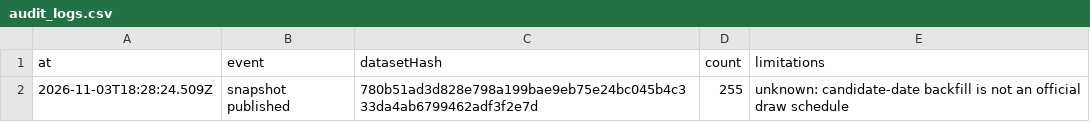
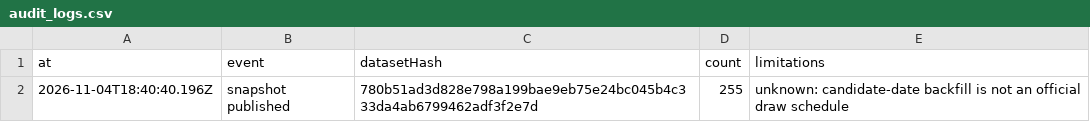
Before and after one commit to Ncsc8650/HAMMTO, a CSV file: public/data/tables/audit_logs.csv, drawn as a sheet.

```diff
--- a/public/data/tables/audit_logs.csv
+++ b/public/data/tables/audit_logs.csv
@@ -1,2 +1,2 @@
 "at","event","datasetHash","count","limitations"
-"2026-11-03T18:28:24.509Z","snapshot published","780b51ad3d828e798a199bae9eb75e24bc045b4c333da4ab6799462adf3f2e7d","255","unknown: candidate-date backfill is not an official draw schedule"
+"2026-11-04T18:40:40.196Z","snapshot published","780b51ad3d828e798a199bae9eb75e24bc045b4c333da4ab6799462adf3f2e7d","255","unknown: candidate-date backfill is not an official draw schedule"
```
Also changed, not shown: public/data/tables/dataset_snapshots.csv, public/data/tables/evaluations.csv, 18 other files.
